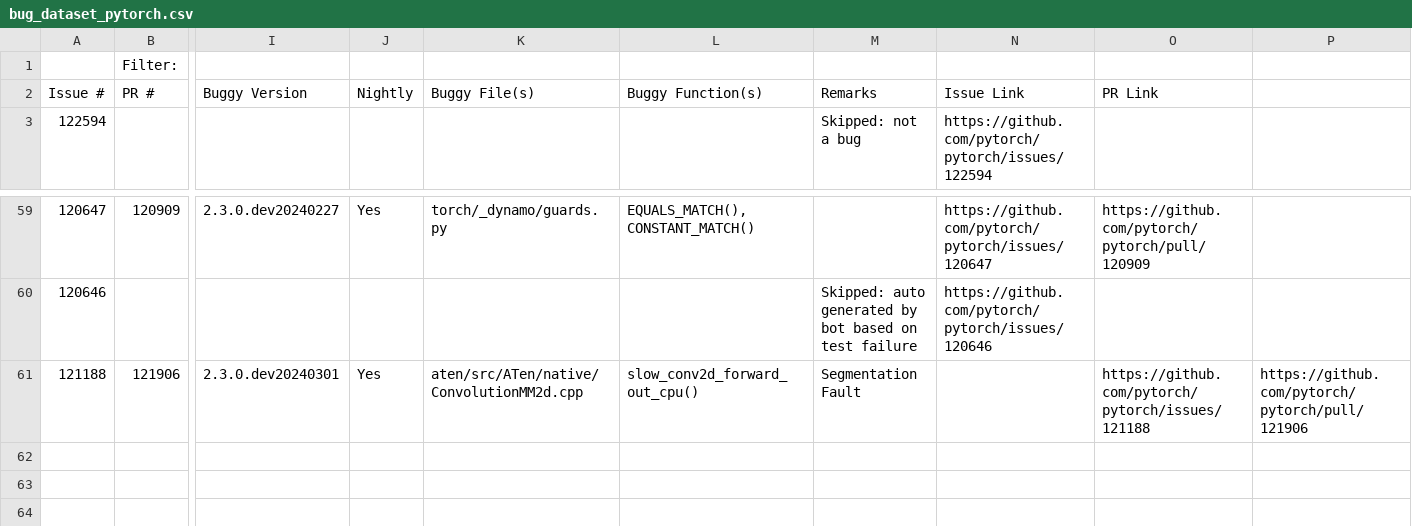
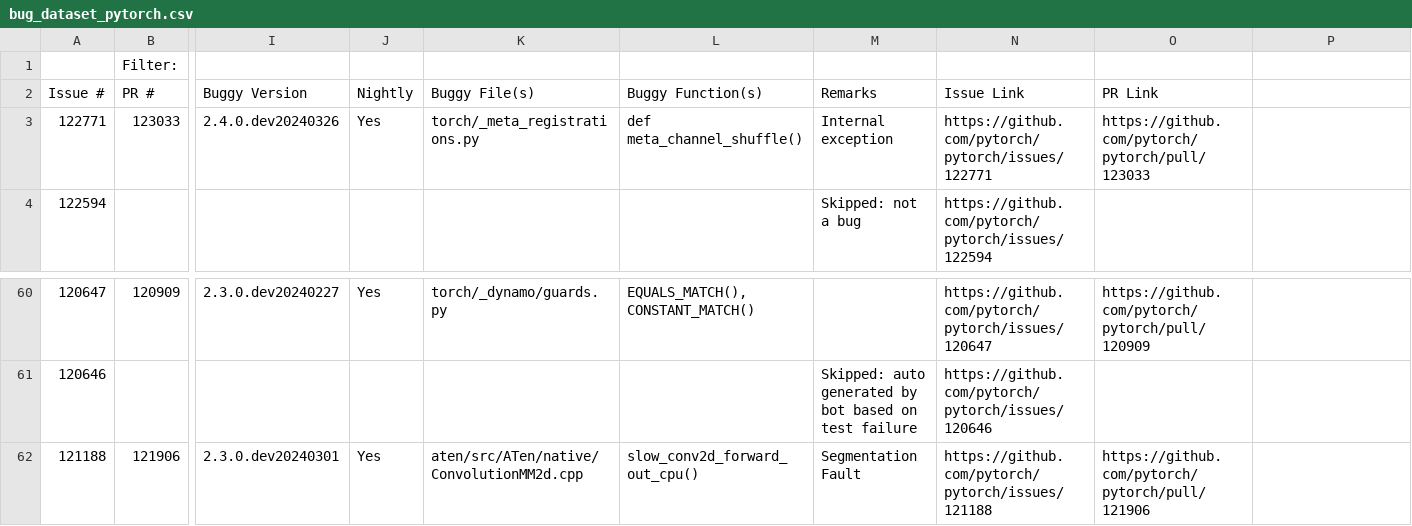
Before and after one commit to ncsu-swat/bugsindlls, a CSV file: bug_dataset_pytorch.csv, drawn as a sheet; only a part is shown, gaps mark what is left out; addresses are those after the commit; rows hold the shown columns only; the diff names each change by its address in the sheet, - before the commit and + after, or states it on an @@ line.

Commit message:
Added bug from issue no. 122771 - pytorch

```diff
--- a/bug_dataset_pytorch.csv
+++ b/bug_dataset_pytorch.csv
+row 3: 122771 | 123033 | 2.4.0.dev20240326 | Yes | torch/_meta_registrations.py | def meta_channel_shuffle() | Internal exception | https://github.com/pytorch/pytorch/issues/122771 | https://github.com/pytorch/pytorch/pull/123033
-N62 (Issue Link): (empty)
+N62 (Issue Link): https://github.com/pytorch/pytorch/issues/121188
-O62 (PR Link): https://github.com/pytorch/pytorch/issues/121188
+O62 (PR Link): https://github.com/pytorch/pytorch/pull/121906
-P62: https://github.com/pytorch/pytorch/pull/121906
+P62: (empty)
```
Also changed, not shown: 3 other files.
